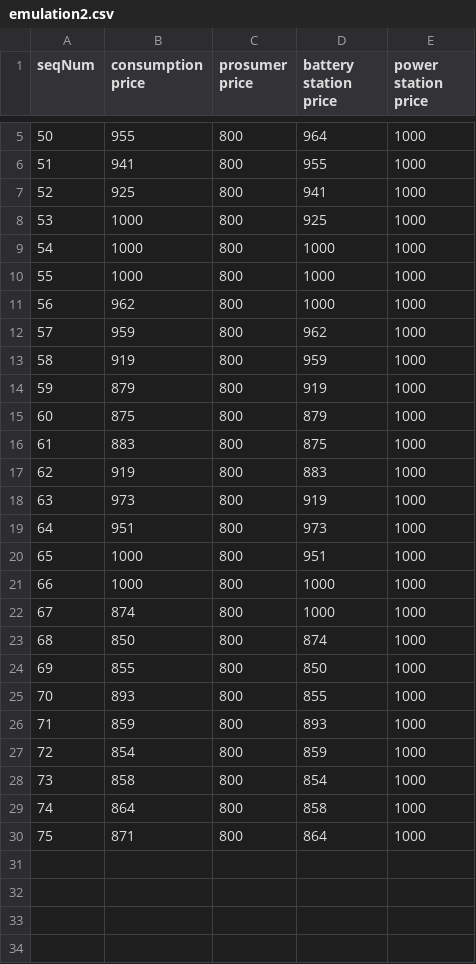
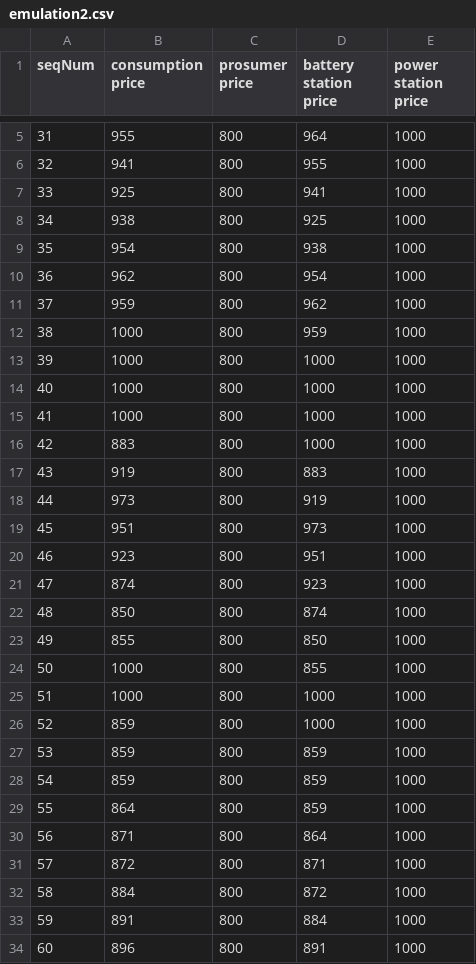
Before and after one commit to klQiu/Blockchain, a CSV file: Fogchain/data-emulator/power_station/emulation2.csv, drawn as a sheet; only a part is shown, gaps mark what is left out; removed rows and columns are numbered as before the commit, all else as after; the diff covers the shown part only; the diff names each change by its address in the sheet, - before the commit and + after, or states it on an @@ line.

```diff
--- a/Fogchain/data-emulator/power_station/emulation2.csv
+++ b/Fogchain/data-emulator/power_station/emulation2.csv
@@ column A (seqNum) renumbered between rows 2 and 30 @@
+row 8: 34 | 938 | 800 | 925 | 1000
+row 9: 35 | 954 | 800 | 938 | 1000
+row 10: 36 | 962 | 800 | 954 | 1000
@@ row 12 moved to row 11: 37 @@
-D12 (battery station price): 925
+D12 (battery station price): 959
-B15 (consumption price): 962
+B15 (consumption price): 1000
-row 13: 58 | 919 | 800 | 959 | 1000
-row 14: 59 | 879 | 800 | 919 | 1000
-row 15: 60 | 875 | 800 | 879 | 1000
-D16 (battery station price): 875
+D16 (battery station price): 1000
-B20 (consumption price): 1000
+B20 (consumption price): 923
-D21 (battery station price): 1000
+D21 (battery station price): 923
-B24 (consumption price): 893
+B24 (consumption price): 1000
@@ row 21 moved to row 25: 51 @@
-D26 (battery station price): 893
+D26 (battery station price): 1000
-B27 (consumption price): 854
+B27 (consumption price): 859
-B28 (consumption price): 858
+B28 (consumption price): 859
-D28 (battery station price): 854
+D28 (battery station price): 859
-D29 (battery station price): 858
+D29 (battery station price): 859
+row 31: 57 | 872 | 800 | 871 | 1000
+row 32: 58 | 884 | 800 | 872 | 1000
+row 33: 59 | 891 | 800 | 884 | 1000
+row 34: 60 | 896 | 800 | 891 | 1000
```
Also changed, not shown: 26 added rows elsewhere in this file, Fogchain/data-emulator/power_station/emulation1.csv, 9 other files.
